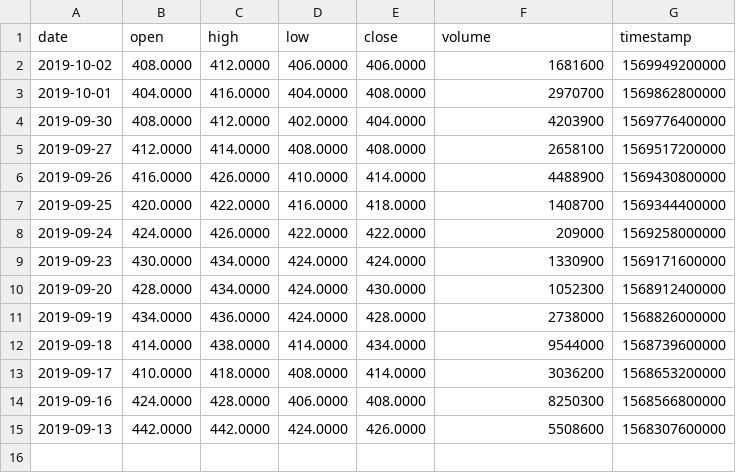
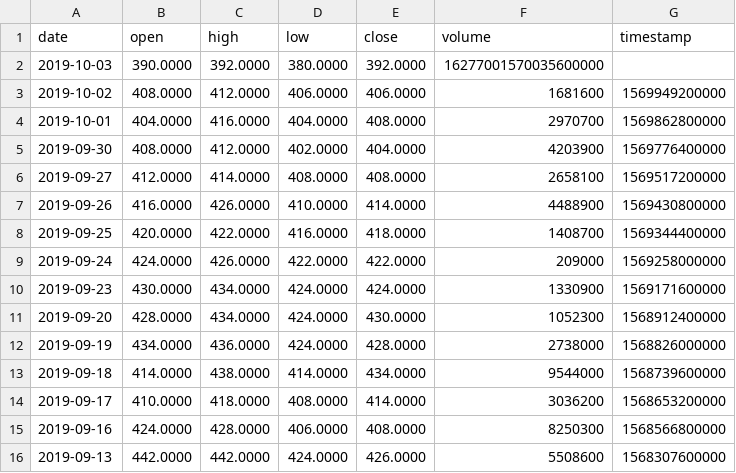
Before and after one commit to VolantisBRI/VolantisProject, a CSV file: Stocks/BRIS Stock.csv, drawn as a sheet.

Commit message:
Update BRIS Stock.csv

```diff
--- a/Stocks/BRIS Stock.csv
+++ b/Stocks/BRIS Stock.csv
@@ -1,2 +1,3 @@
 date,open,high,low,close,volume,timestamp
+2019-10-03,390.0000,392.0000,380.0000,392.0000,16277001570035600000
 2019-10-02,408.0000,412.0000,406.0000,406.0000,1681600,1569949200000
```
